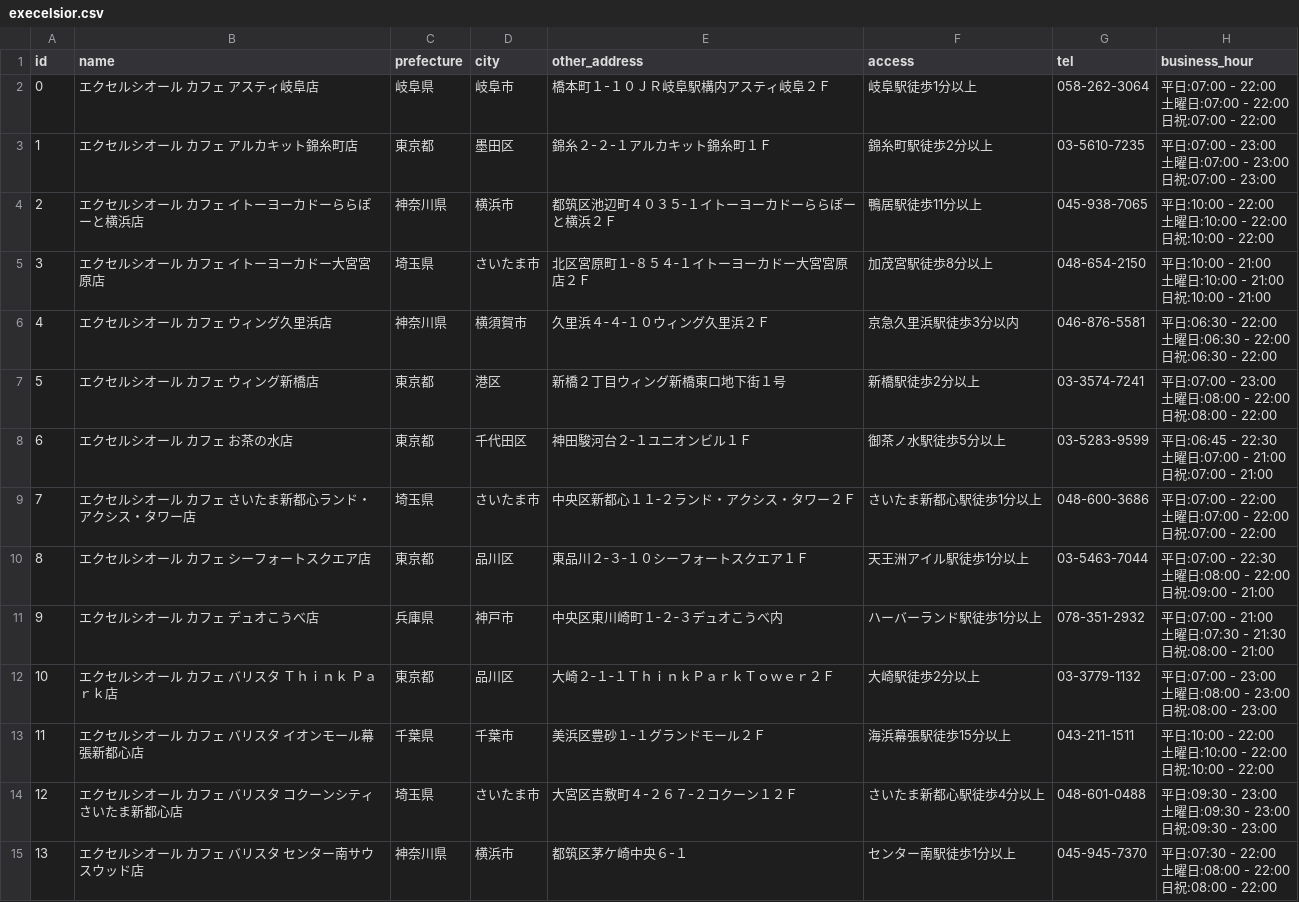
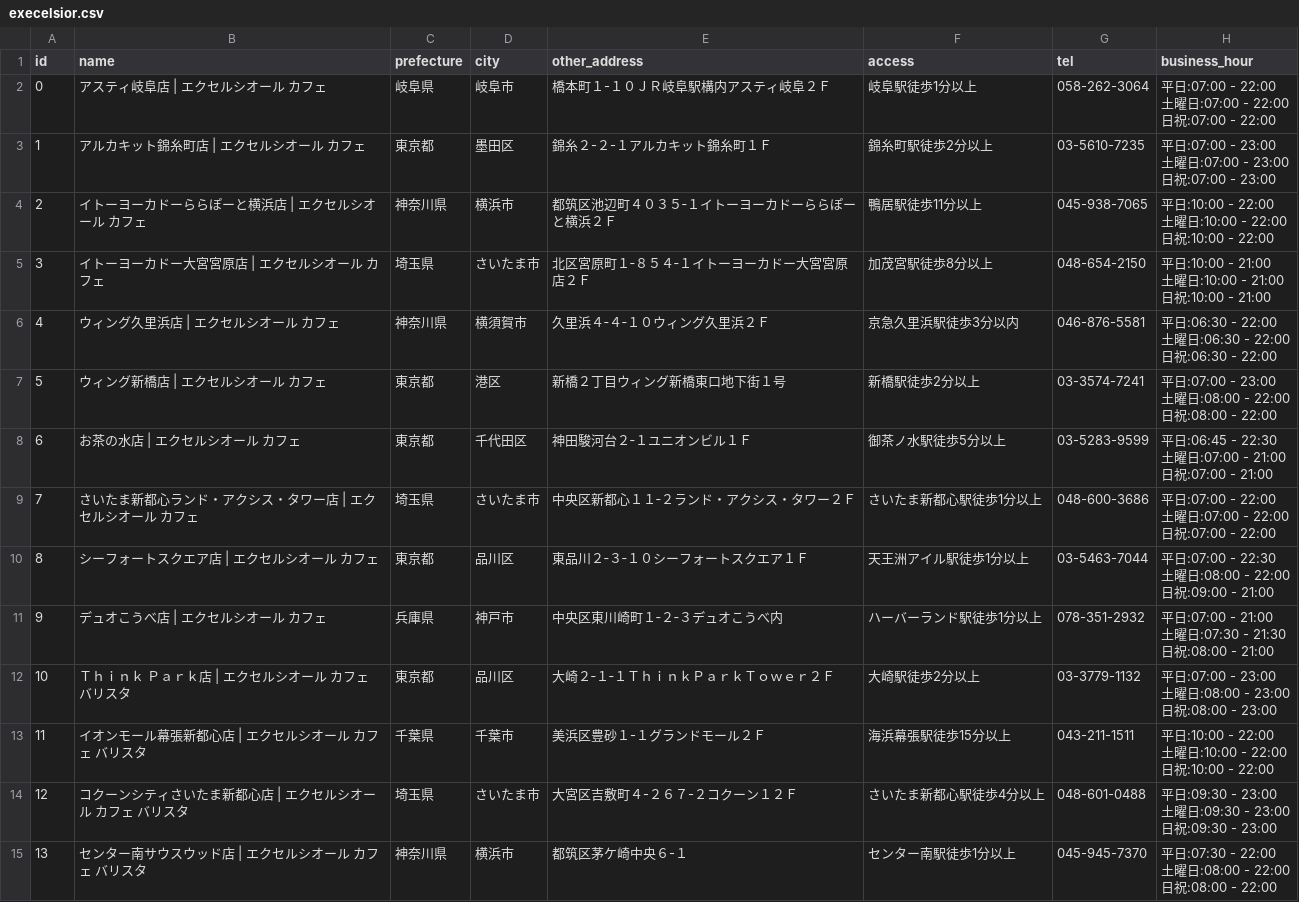
Before and after one commit to hatsu38/cafepedia, a CSV file: db/doutor/execelsior.csv, drawn as a sheet; only a part is shown; the diff covers the shown part only; the diff names each change by its address in the sheet, - before the commit and + after, or states it on an @@ line.

```diff
--- a/db/doutor/execelsior.csv
+++ b/db/doutor/execelsior.csv
-B2 (name): エクセルシオール カフェ アスティ岐阜店
+B2 (name): アスティ岐阜店 | エクセルシオール カフェ
-B3 (name): エクセルシオール カフェ アルカキット錦糸町店
+B3 (name): アルカキット錦糸町店 | エクセルシオール カフェ
-B4 (name): エクセルシオール カフェ イトーヨーカドーららぽーと横浜店
+B4 (name): イトーヨーカドーららぽーと横浜店 | エクセルシオール カフェ
-B5 (name): エクセルシオール カフェ イトーヨーカドー大宮宮原店
+B5 (name): イトーヨーカドー大宮宮原店 | エクセルシオール カフェ
-B6 (name): エクセルシオール カフェ ウィング久里浜店
+B6 (name): ウィング久里浜店 | エクセルシオール カフェ
-B7 (name): エクセルシオール カフェ ウィング新橋店
+B7 (name): ウィング新橋店 | エクセルシオール カフェ
-B8 (name): エクセルシオール カフェ お茶の水店
+B8 (name): お茶の水店 | エクセルシオール カフェ
-B9 (name): エクセルシオール カフェ さいたま新都心ランド・アクシス・タワー店
+B9 (name): さいたま新都心ランド・アクシス・タワー店 | エクセルシオール カフェ
-B10 (name): エクセルシオール カフェ シーフォートスクエア店
+B10 (name): シーフォートスクエア店 | エクセルシオール カフェ
-B11 (name): エクセルシオール カフェ デュオこうべ店
+B11 (name): デュオこうべ店 | エクセルシオール カフェ
-B12 (name): エクセルシオール カフェ バリスタ Ｔｈｉｎｋ Ｐａｒｋ店
+B12 (name): Ｔｈｉｎｋ Ｐａｒｋ店 | エクセルシオール カフェ バリスタ
-B13 (name): エクセルシオール カフェ バリスタ イオンモール幕張新都心店
+B13 (name): イオンモール幕張新都心店 | エクセルシオール カフェ バリスタ
-B14 (name): エクセルシオール カフェ バリスタ コクーンシティさいたま新都心店
+B14 (name): コクーンシティさいたま新都心店 | エクセルシオール カフェ バリスタ
-B15 (name): エクセルシオール カフェ バリスタ センター南サウスウッド店
+B15 (name): センター南サウスウッド店 | エクセルシオール カフェ バリスタ
```
Also changed, not shown: 105 edited cells elsewhere in this file, db/doutor/colorado.csv, db/pronto.csv, 35 other files.
